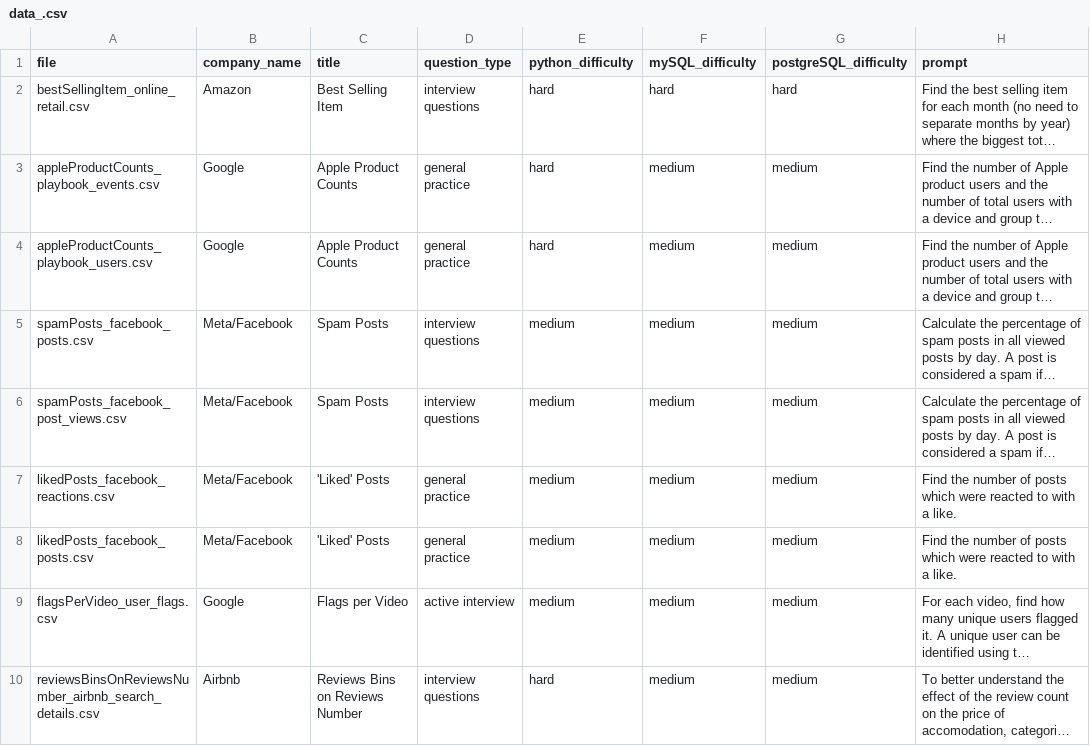
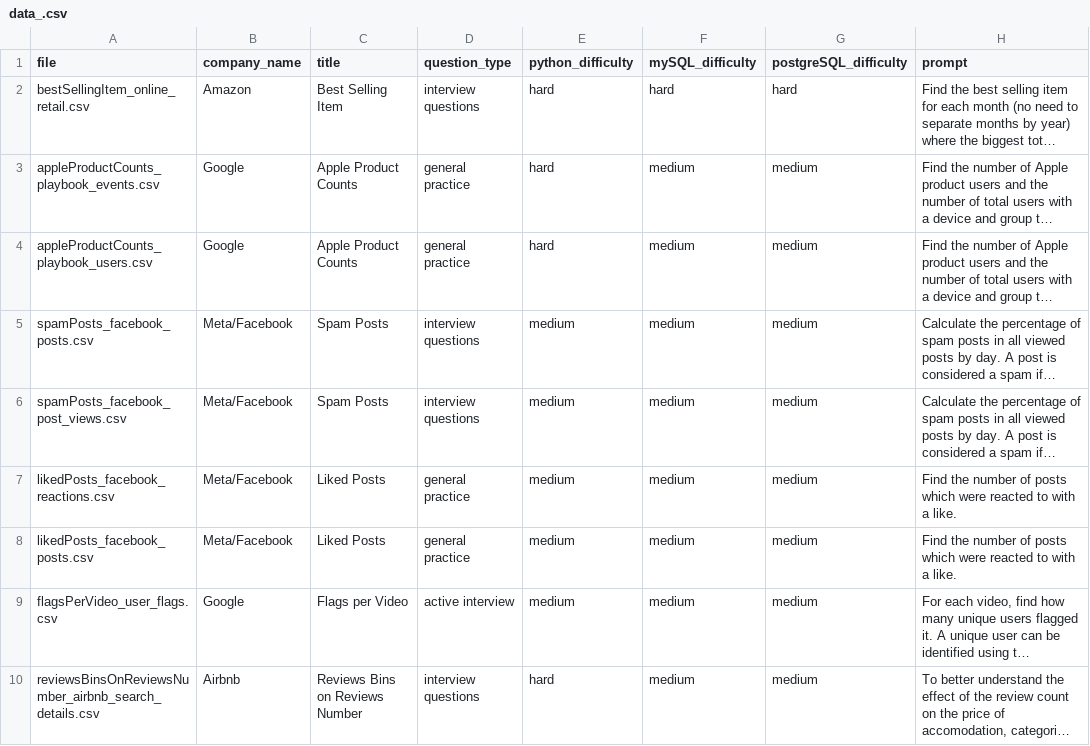
Before and after one commit to 112523chen/CSTEP22_Research, a CSV file: data_.csv, drawn as a sheet; only a part is shown; long unchanged cells end in …; the diff names each change by its address in the sheet, - before the commit and + after, or states it on an @@ line.

Commit message:
changed title on id=10088

```diff
--- a/data_.csv
+++ b/data_.csv
-C7:C8 (title): 'Liked' Posts
+C7:C8 (title): Liked Posts
```
